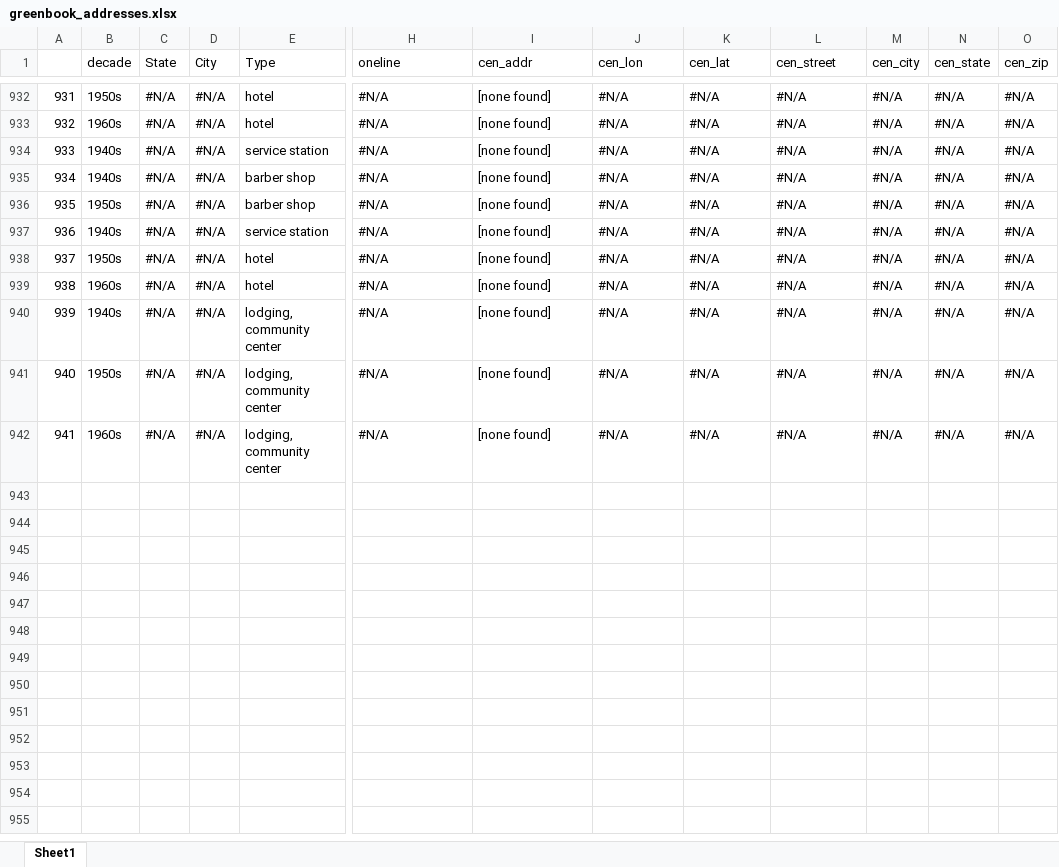
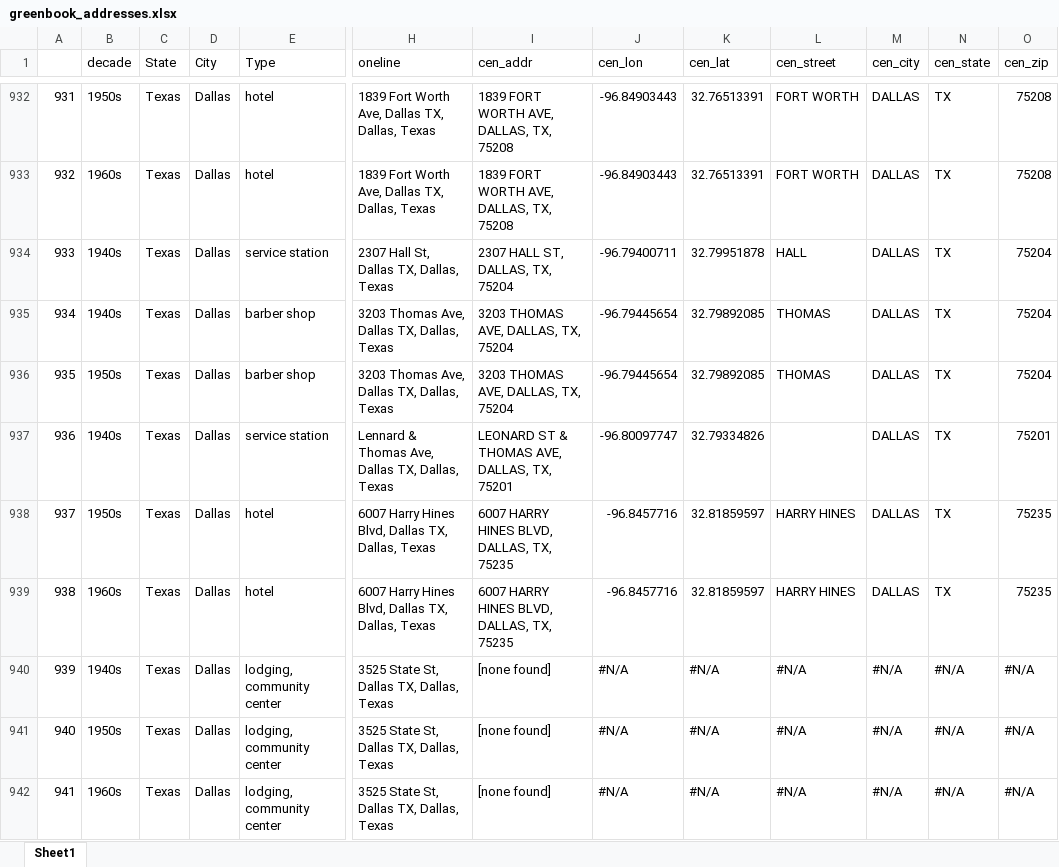
Before and after one commit to benda18/mapping_greenbook, an Excel workbook: data/greenbook_addresses.xlsx, sheet Sheet1, drawn as a sheet; only a part is shown, gaps mark what is left out; values as stored, in another font and other column widths than the file's, no cell formats; the diff covers the shown part only; the diff names each change by its address in the sheet, - before the commit and + after, or states it on an @@ line.

Commit message:
data dallas

```diff
--- a/data/greenbook_addresses.xlsx (sheet Sheet1)
+++ b/data/greenbook_addresses.xlsx (sheet Sheet1)
-C932:C942 (State): #N/A
+C932:C942 (State): Texas
-D932:D942 (City): #N/A
+D932:D942 (City): Dallas
-H932:H933 (oneline): #N/A
+H932:H933 (oneline): 1839 Fort Worth Ave, Dallas TX, Dallas, Texas
-I932:I933 (cen_addr): [none found]
+I932:I933 (cen_addr): 1839 FORT WORTH AVE, DALLAS, TX, 75208
-J932:J933 (cen_lon): #N/A
+J932:J933 (cen_lon): -96.84903443
-K932:K933 (cen_lat): #N/A
+K932:K933 (cen_lat): 32.76513391
-L932:L933 (cen_street): #N/A
+L932:L933 (cen_street): FORT WORTH
-M932:M939 (cen_city): #N/A
+M932:M939 (cen_city): DALLAS
-N932:N939 (cen_state): #N/A
+N932:N939 (cen_state): TX
-O932:O933 (cen_zip): #N/A
+O932:O933 (cen_zip): 75208
-H934 (oneline): #N/A
+H934 (oneline): 2307 Hall St, Dallas TX, Dallas, Texas
-I934 (cen_addr): [none found]
+I934 (cen_addr): 2307 HALL ST, DALLAS, TX, 75204
-J934 (cen_lon): #N/A
+J934 (cen_lon): -96.79400711
-K934 (cen_lat): #N/A
+K934 (cen_lat): 32.79951878
-L934 (cen_street): #N/A
+L934 (cen_street): HALL
-O934:O936 (cen_zip): #N/A
+O934:O936 (cen_zip): 75204
-H935:H936 (oneline): #N/A
+H935:H936 (oneline): 3203 Thomas Ave, Dallas TX, Dallas, Texas
-I935:I936 (cen_addr): [none found]
+I935:I936 (cen_addr): 3203 THOMAS AVE, DALLAS, TX, 75204
-J935:J936 (cen_lon): #N/A
+J935:J936 (cen_lon): -96.79445654
-K935:K936 (cen_lat): #N/A
+K935:K936 (cen_lat): 32.79892085
-L935:L936 (cen_street): #N/A
+L935:L936 (cen_street): THOMAS
-H937 (oneline): #N/A
+H937 (oneline): Lennard & Thomas Ave, Dallas TX, Dallas, Texas
-I937 (cen_addr): [none found]
+I937 (cen_addr): LEONARD ST & THOMAS AVE, DALLAS, TX, 75201
-J937 (cen_lon): #N/A
+J937 (cen_lon): -96.80097747
-K937 (cen_lat): #N/A
+K937 (cen_lat): 32.79334826
-L937 (cen_street): #N/A
+L937 (cen_street): (empty)
-O937 (cen_zip): #N/A
+O937 (cen_zip): 75201
-H938:H939 (oneline): #N/A
+H938:H939 (oneline): 6007 Harry Hines Blvd, Dallas TX, Dallas, Texas
-I938:I939 (cen_addr): [none found]
+I938:I939 (cen_addr): 6007 HARRY HINES BLVD, DALLAS, TX, 75235
-J938:J939 (cen_lon): #N/A
+J938:J939 (cen_lon): -96.8457716
-K938:K939 (cen_lat): #N/A
+K938:K939 (cen_lat): 32.81859597
-L938:L939 (cen_street): #N/A
+L938:L939 (cen_street): HARRY HINES
-O938:O939 (cen_zip): #N/A
+O938:O939 (cen_zip): 75235
-H940:H942 (oneline): #N/A
+H940:H942 (oneline): 3525 State St, Dallas TX, Dallas, Texas
```
Also changed, not shown: 398 edited cells elsewhere in this sheet, cell formats, 2 other files.
